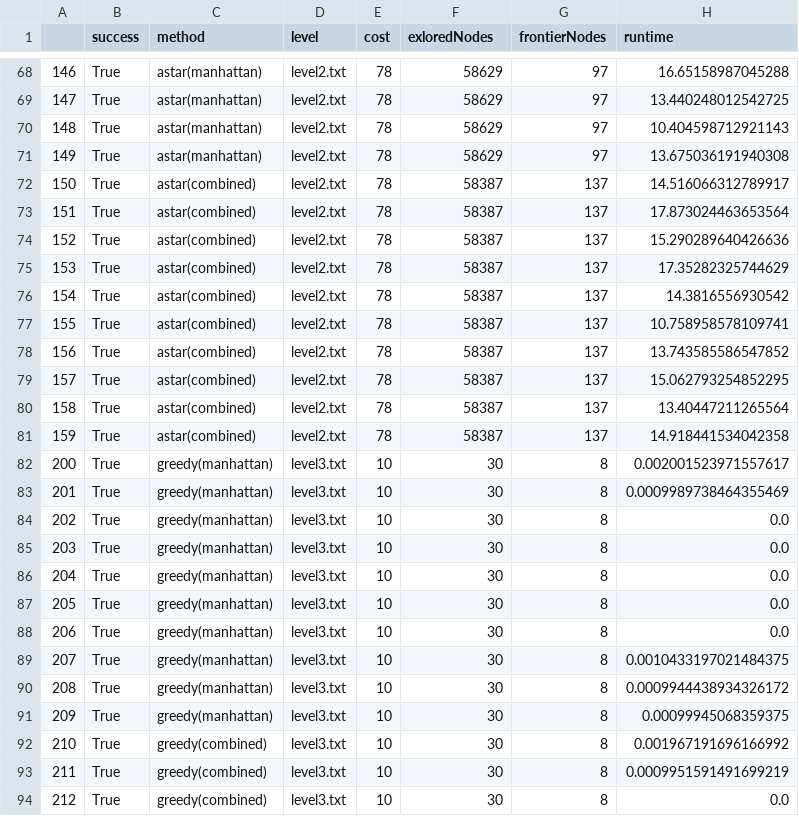
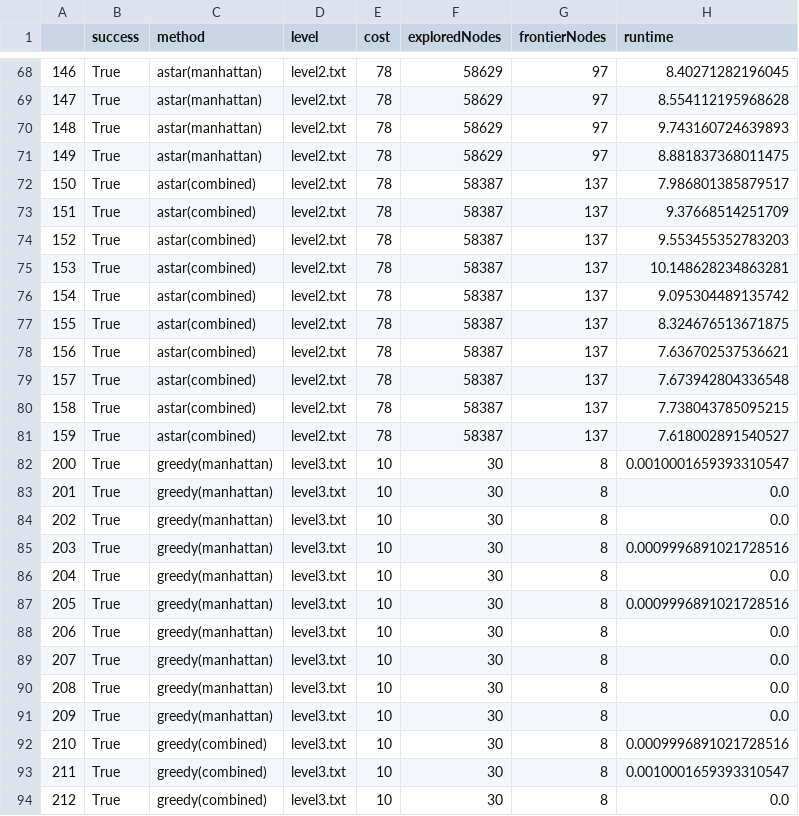
Before and after one commit to Ian-Arnott/TPs-SIA, a CSV file: Tp1/data/informed.csv, drawn as a sheet; only a part is shown, gaps mark what is left out; the diff covers the shown part only.

```diff
--- a/Tp1/data/informed.csv
+++ b/Tp1/data/informed.csv
@@ -1 +1 @@
-,success,method,level,cost,exloredNodes,frontierNodes,runtime
+,success,method,level,cost,exploredNodes,frontierNodes,runtime
@@ -68,27 +68,27 @@
-146,True,astar(manhattan),level2.txt,78,58629,97,16.65158987045288
-147,True,astar(manhattan),level2.txt,78,58629,97,13.440248012542725
-148,True,astar(manhattan),level2.txt,78,58629,97,10.404598712921143
-149,True,astar(manhattan),level2.txt,78,58629,97,13.675036191940308
-150,True,astar(combined),level2.txt,78,58387,137,14.516066312789917
-151,True,astar(combined),level2.txt,78,58387,137,17.873024463653564
-152,True,astar(combined),level2.txt,78,58387,137,15.290289640426636
-153,True,astar(combined),level2.txt,78,58387,137,17.35282325744629
-154,True,astar(combined),level2.txt,78,58387,137,14.3816556930542
-155,True,astar(combined),level2.txt,78,58387,137,10.758958578109741
-156,True,astar(combined),level2.txt,78,58387,137,13.743585586547852
-157,True,astar(combined),level2.txt,78,58387,137,15.062793254852295
-158,True,astar(combined),level2.txt,78,58387,137,13.40447211265564
-159,True,astar(combined),level2.txt,78,58387,137,14.918441534042358
-200,True,greedy(manhattan),level3.txt,10,30,8,0.002001523971557617
-201,True,greedy(manhattan),level3.txt,10,30,8,0.0009989738464355469
+146,True,astar(manhattan),level2.txt,78,58629,97,8.40271282196045
+147,True,astar(manhattan),level2.txt,78,58629,97,8.554112195968628
+148,True,astar(manhattan),level2.txt,78,58629,97,9.743160724639893
+149,True,astar(manhattan),level2.txt,78,58629,97,8.881837368011475
+150,True,astar(combined),level2.txt,78,58387,137,7.986801385879517
+151,True,astar(combined),level2.txt,78,58387,137,9.37668514251709
+152,True,astar(combined),level2.txt,78,58387,137,9.553455352783203
+153,True,astar(combined),level2.txt,78,58387,137,10.148628234863281
+154,True,astar(combined),level2.txt,78,58387,137,9.095304489135742
+155,True,astar(combined),level2.txt,78,58387,137,8.324676513671875
+156,True,astar(combined),level2.txt,78,58387,137,7.636702537536621
+157,True,astar(combined),level2.txt,78,58387,137,7.673942804336548
+158,True,astar(combined),level2.txt,78,58387,137,7.738043785095215
+159,True,astar(combined),level2.txt,78,58387,137,7.618002891540527
+200,True,greedy(manhattan),level3.txt,10,30,8,0.0010001659393310547
+201,True,greedy(manhattan),level3.txt,10,30,8,0.0
 202,True,greedy(manhattan),level3.txt,10,30,8,0.0
-203,True,greedy(manhattan),level3.txt,10,30,8,0.0
+203,True,greedy(manhattan),level3.txt,10,30,8,0.0009996891021728516
 204,True,greedy(manhattan),level3.txt,10,30,8,0.0
-205,True,greedy(manhattan),level3.txt,10,30,8,0.0
+205,True,greedy(manhattan),level3.txt,10,30,8,0.0009996891021728516
 206,True,greedy(manhattan),level3.txt,10,30,8,0.0
-207,True,greedy(manhattan),level3.txt,10,30,8,0.0010433197021484375
-208,True,greedy(manhattan),level3.txt,10,30,8,0.0009944438934326172
-209,True,greedy(manhattan),level3.txt,10,30,8,0.00099945068359375
-210,True,greedy(combined),level3.txt,10,30,8,0.001967191696166992
-211,True,greedy(combined),level3.txt,10,30,8,0.0009951591491699219
+207,True,greedy(manhattan),level3.txt,10,30,8,0.0
+208,True,greedy(manhattan),level3.txt,10,30,8,0.0
+209,True,greedy(manhattan),level3.txt,10,30,8,0.0
+210,True,greedy(combined),level3.txt,10,30,8,0.0009996891021728516
+211,True,greedy(combined),level3.txt,10,30,8,0.0010001659393310547
 212,True,greedy(combined),level3.txt,10,30,8,0.0
```
Also changed, not shown: 124 edited cells elsewhere in this file, Tp1/data/data.csv, Tp1/data/normalized_data.csv, 3 other files.
